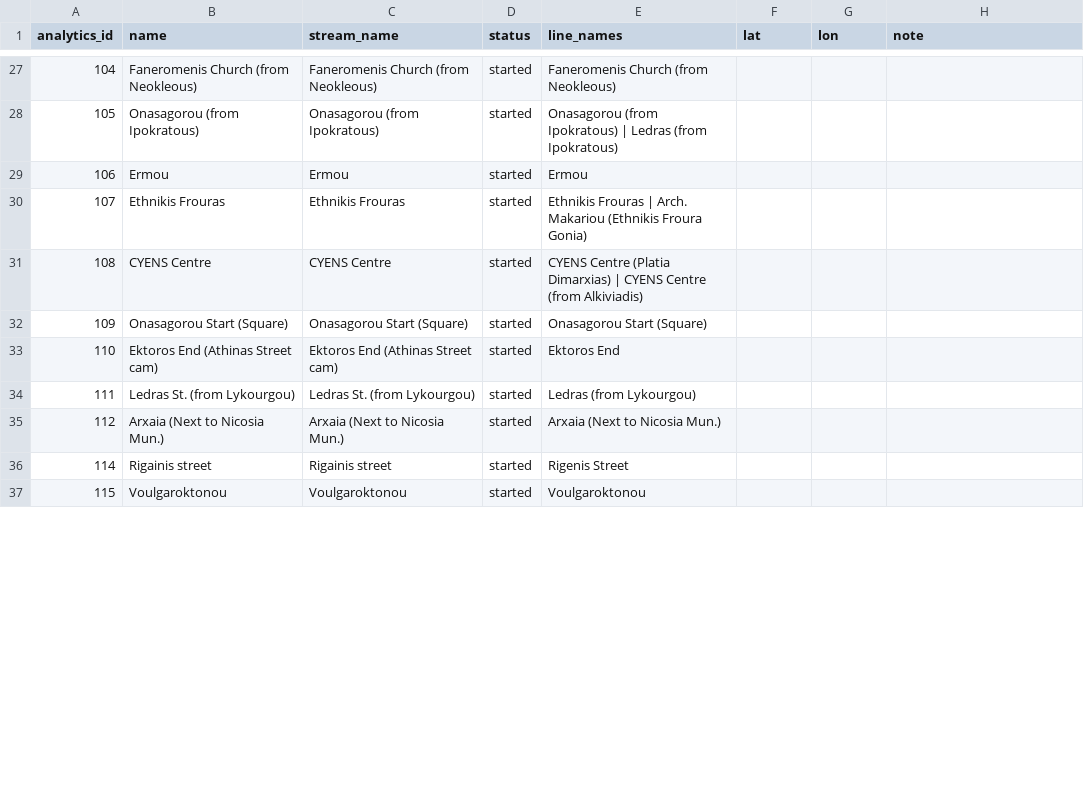
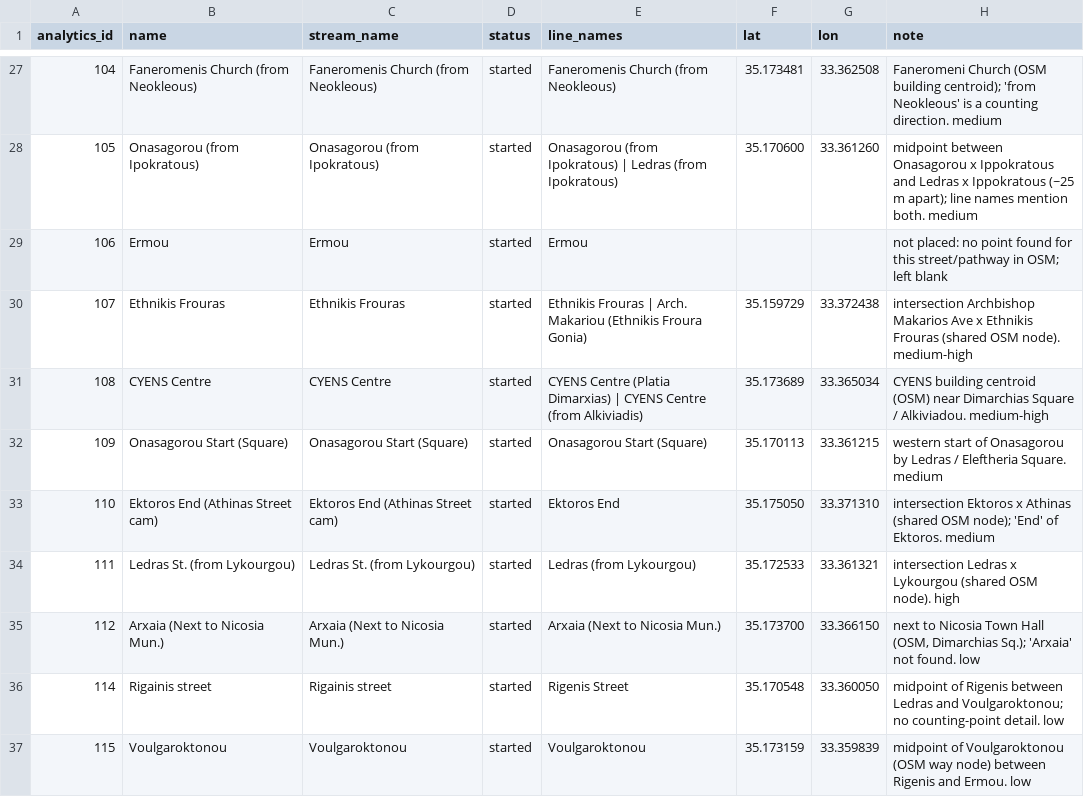
Before and after one commit to CYENS/smart-nicosia-api-exploration, a CSV file: data/camera_locations.csv, drawn as a sheet; only a part is shown, gaps mark what is left out; the diff covers the shown part only.

```diff
--- a/data/camera_locations.csv
+++ b/data/camera_locations.csv
@@ -27,11 +27,11 @@ analytics_id,name,stream_name,status,line_names,lat,lon,note
-104,Faneromenis Church (from Neokleous),Faneromenis Church (from Neokleous),started,Faneromenis Church (from Neokleous),,,
-105,Onasagorou (from Ipokratous),Onasagorou (from Ipokratous),started,Onasagorou (from Ipokratous) | Ledras (from Ipokratous),,,
-106,Ermou,Ermou,started,Ermou,,,
-107,Ethnikis Frouras,Ethnikis Frouras,started,Ethnikis Frouras | Arch. Makariou (Ethnikis Froura Gonia),,,
-108,CYENS Centre,CYENS Centre,started,CYENS Centre (Platia Dimarxias) | CYENS Centre (from Alkiviadis),,,
-109,Onasagorou Start (Square),Onasagorou Start (Square),started,Onasagorou Start (Square),,,
-110,Ektoros End (Athinas Street cam),Ektoros End (Athinas Street cam),started,Ektoros End,,,
-111,Ledras St. (from Lykourgou),Ledras St. (from Lykourgou),started,Ledras (from Lykourgou),,,
-112,Arxaia (Next to Nicosia Mun.),Arxaia (Next to Nicosia Mun.),started,Arxaia (Next to Nicosia Mun.),,,
-114,Rigainis street,Rigainis street,started,Rigenis Street,,,
-115,Voulgaroktonou,Voulgaroktonou,started,Voulgaroktonou,,,
+104,Faneromenis Church (from Neokleous),Faneromenis Church (from Neokleous),started,Faneromenis Church (from Neokleous),35.173481,33.362508,Faneromeni Church (OSM building centroid); 'from Neokleous' is a counting direction. medium
+105,Onasagorou (from Ipokratous),Onasagorou (from Ipokratous),started,Onasagorou (from Ipokratous) | Ledras (from Ipokratous),35.170600,33.361260,midpoint between Onasagorou x Ippokratous and Ledras x Ippokratous (~25 m apart); line names mention both. medium
+106,Ermou,Ermou,started,Ermou,,,not placed: no point found for this street/pathway in OSM; left blank
+107,Ethnikis Frouras,Ethnikis Frouras,started,Ethnikis Frouras | Arch. Makariou (Ethnikis Froura Gonia),35.159729,33.372438,intersection Archbishop Makarios Ave x Ethnikis Frouras (shared OSM node). medium-high
+108,CYENS Centre,CYENS Centre,started,CYENS Centre (Platia Dimarxias) | CYENS Centre (from Alkiviadis),35.173689,33.365034,CYENS building centroid (OSM) near Dimarchias Square / Alkiviadou. medium-high
+109,Onasagorou Start (Square),Onasagorou Start (Square),started,Onasagorou Start (Square),35.170113,33.361215,western start of Onasagorou by Ledras / Eleftheria Square. medium
+110,Ektoros End (Athinas Street cam),Ektoros End (Athinas Street cam),started,Ektoros End,35.175050,33.371310,intersection Ektoros x Athinas (shared OSM node); 'End' of Ektoros. medium
+111,Ledras St. (from Lykourgou),Ledras St. (from Lykourgou),started,Ledras (from Lykourgou),35.172533,33.361321,intersection Ledras x Lykourgou (shared OSM node). high
+112,Arxaia (Next to Nicosia Mun.),Arxaia (Next to Nicosia Mun.),started,Arxaia (Next to Nicosia Mun.),35.173700,33.366150,"next to Nicosia Town Hall (OSM, Dimarchias Sq.); 'Arxaia' not found. low"
+114,Rigainis street,Rigainis street,started,Rigenis Street,35.170548,33.360050,midpoint of Rigenis between Ledras and Voulgaroktonou; no counting-point detail. low
+115,Voulgaroktonou,Voulgaroktonou,started,Voulgaroktonou,35.173159,33.359839,midpoint of Voulgaroktonou (OSM way node) between Rigenis and Ermou. low
```
Also changed, not shown: 78 edited cells elsewhere in this file.
